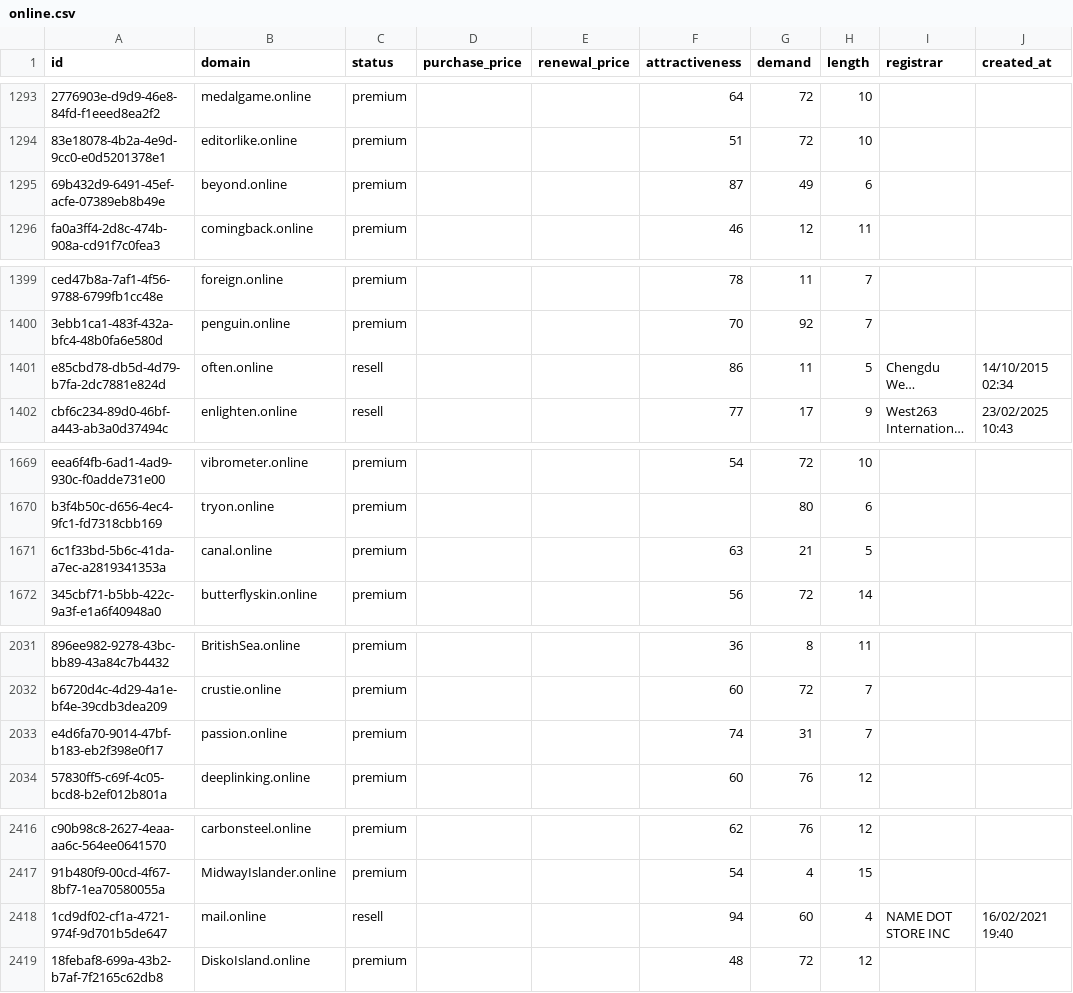
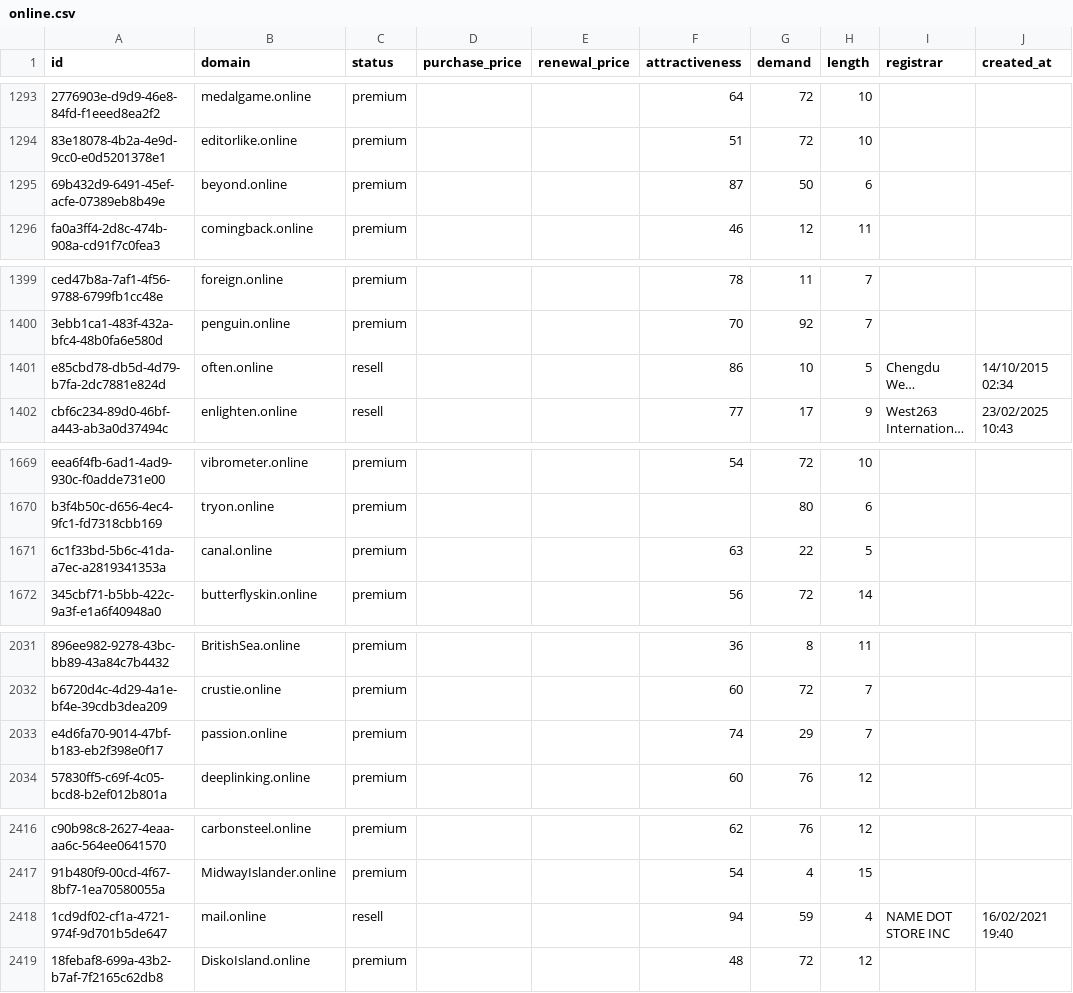
Before and after one commit to UniqueDomains/online-oneword-domains, a CSV file: online.csv, drawn as a sheet; only a part is shown, gaps mark what is left out; long unchanged cells end in …; the diff covers the shown part only; the diff names each change by its address in the sheet, - before the commit and + after, or states it on an @@ line.

```diff
--- a/online.csv
+++ b/online.csv
-G1295 (demand): 49
+G1295 (demand): 50
-G1401 (demand): 11
+G1401 (demand): 10
-G1671 (demand): 21
+G1671 (demand): 22
-G2033 (demand): 31
+G2033 (demand): 29
-G2418 (demand): 60
+G2418 (demand): 59
```
Also changed, not shown: 2 added rows, 2 removed rows and 27 edited cells elsewhere in this file, 6 other files.
